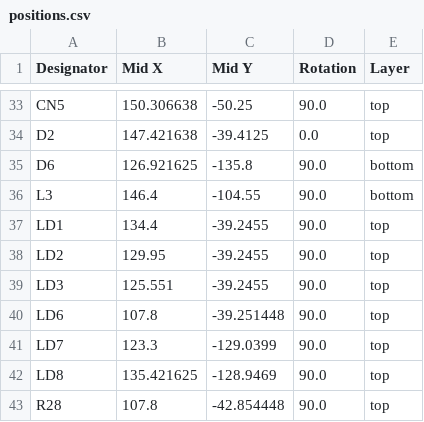
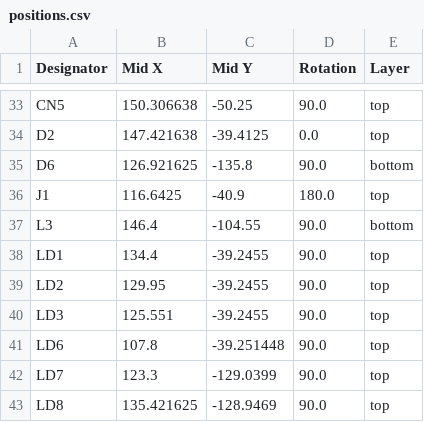
Before and after one commit to blakep7/HANDS-EMG, a CSV file: hardware/phase1/stm32_board/production/positions.csv, drawn as a sheet; only a part is shown, gaps mark what is left out; the shorter side is filled out with more unchanged rows.

```diff
--- a/hardware/phase1/stm32_board/production/positions.csv
+++ b/hardware/phase1/stm32_board/production/positions.csv
@@ -35,2 +35,3 @@ D2,147.421638,-39.4125,0.0,top
 D6,126.921625,-135.8,90.0,bottom
+J1,116.6425,-40.9,180.0,top
 L3,146.4,-104.55,90.0,bottom
```
Also changed, not shown: hardware/phase1/stm32_board/production/bom.csv, hardware/phase1/stm32_board/production/designators.csv, 14 other files.
